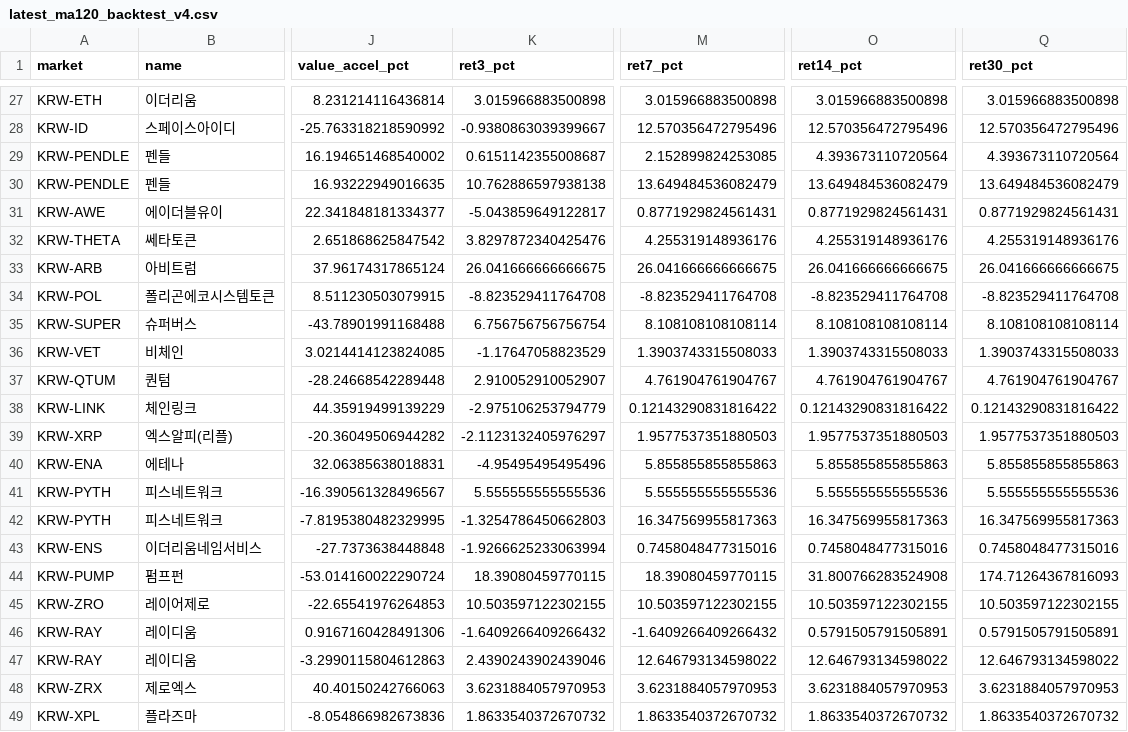
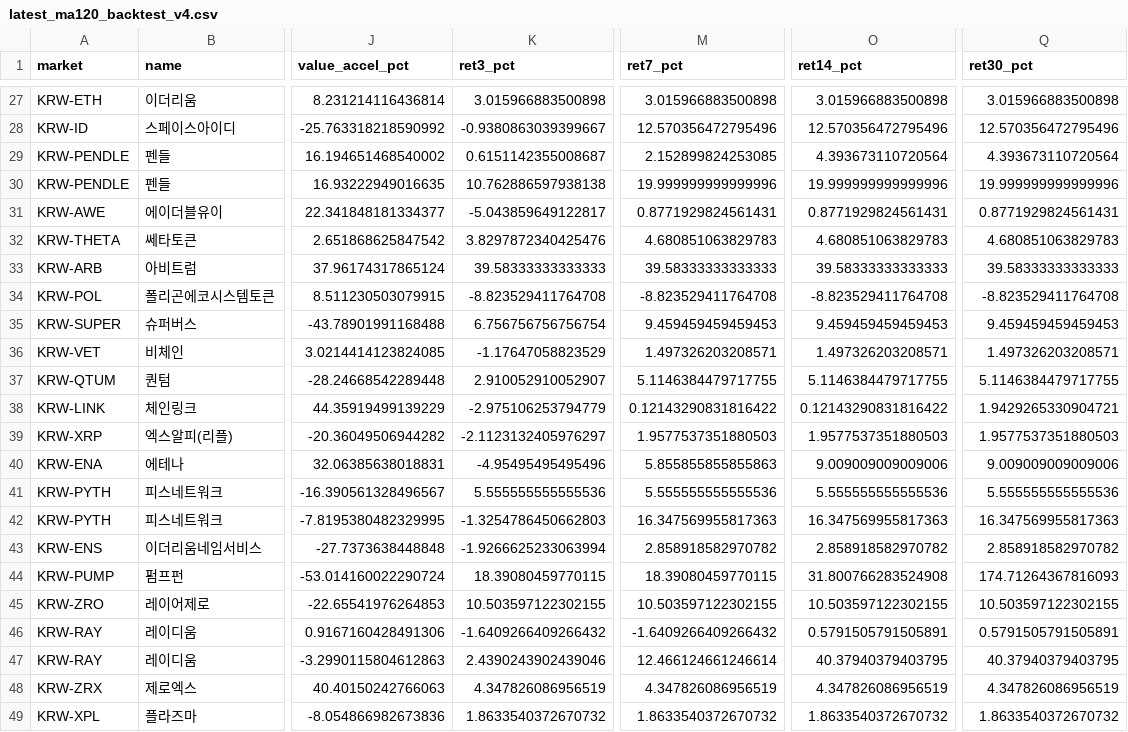
Before and after one commit to lcwkingka-collab/upbit-scanner, a CSV file: data/latest_ma120_backtest_v4.csv, drawn as a sheet; only a part is shown, gaps mark what is left out; the diff covers the shown part only; the diff names each change by its address in the sheet, - before the commit and + after, or states it on an @@ line.

```diff
--- a/data/latest_ma120_backtest_v4.csv
+++ b/data/latest_ma120_backtest_v4.csv
-M30 (ret7_pct): 13.649484536082479
+M30 (ret7_pct): 19.999999999999996
-O30 (ret14_pct): 13.649484536082479
+O30 (ret14_pct): 19.999999999999996
-Q30 (ret30_pct): 13.649484536082479
+Q30 (ret30_pct): 19.999999999999996
-M32 (ret7_pct): 4.255319148936176
+M32 (ret7_pct): 4.680851063829783
-O32 (ret14_pct): 4.255319148936176
+O32 (ret14_pct): 4.680851063829783
-Q32 (ret30_pct): 4.255319148936176
+Q32 (ret30_pct): 4.680851063829783
-K33 (ret3_pct): 26.041666666666675
+K33 (ret3_pct): 39.58333333333333
-M33 (ret7_pct): 26.041666666666675
+M33 (ret7_pct): 39.58333333333333
-O33 (ret14_pct): 26.041666666666675
+O33 (ret14_pct): 39.58333333333333
-Q33 (ret30_pct): 26.041666666666675
+Q33 (ret30_pct): 39.58333333333333
-M35 (ret7_pct): 8.108108108108114
+M35 (ret7_pct): 9.459459459459453
-O35 (ret14_pct): 8.108108108108114
+O35 (ret14_pct): 9.459459459459453
-Q35 (ret30_pct): 8.108108108108114
+Q35 (ret30_pct): 9.459459459459453
-M36 (ret7_pct): 1.3903743315508033
+M36 (ret7_pct): 1.497326203208571
-O36 (ret14_pct): 1.3903743315508033
+O36 (ret14_pct): 1.497326203208571
-Q36 (ret30_pct): 1.3903743315508033
+Q36 (ret30_pct): 1.497326203208571
-M37 (ret7_pct): 4.761904761904767
+M37 (ret7_pct): 5.1146384479717755
-O37 (ret14_pct): 4.761904761904767
+O37 (ret14_pct): 5.1146384479717755
-Q37 (ret30_pct): 4.761904761904767
+Q37 (ret30_pct): 5.1146384479717755
-Q38 (ret30_pct): 0.12143290831816422
+Q38 (ret30_pct): 1.9429265330904721
-O40 (ret14_pct): 5.855855855855863
+O40 (ret14_pct): 9.009009009009006
-Q40 (ret30_pct): 5.855855855855863
+Q40 (ret30_pct): 9.009009009009006
-M43 (ret7_pct): 0.7458048477315016
+M43 (ret7_pct): 2.858918582970782
-O43 (ret14_pct): 0.7458048477315016
+O43 (ret14_pct): 2.858918582970782
-Q43 (ret30_pct): 0.7458048477315016
+Q43 (ret30_pct): 2.858918582970782
-M47 (ret7_pct): 12.646793134598022
+M47 (ret7_pct): 12.466124661246614
-O47 (ret14_pct): 12.646793134598022
+O47 (ret14_pct): 40.37940379403795
-Q47 (ret30_pct): 12.646793134598022
+Q47 (ret30_pct): 40.37940379403795
-K48 (ret3_pct): 3.6231884057970953
+K48 (ret3_pct): 4.347826086956519
-M48 (ret7_pct): 3.6231884057970953
+M48 (ret7_pct): 4.347826086956519
-O48 (ret14_pct): 3.6231884057970953
+O48 (ret14_pct): 4.347826086956519
-Q48 (ret30_pct): 3.6231884057970953
+Q48 (ret30_pct): 4.347826086956519
```
Also changed, not shown: 1 added row and 63 edited cells elsewhere in this file, 17 other files.
